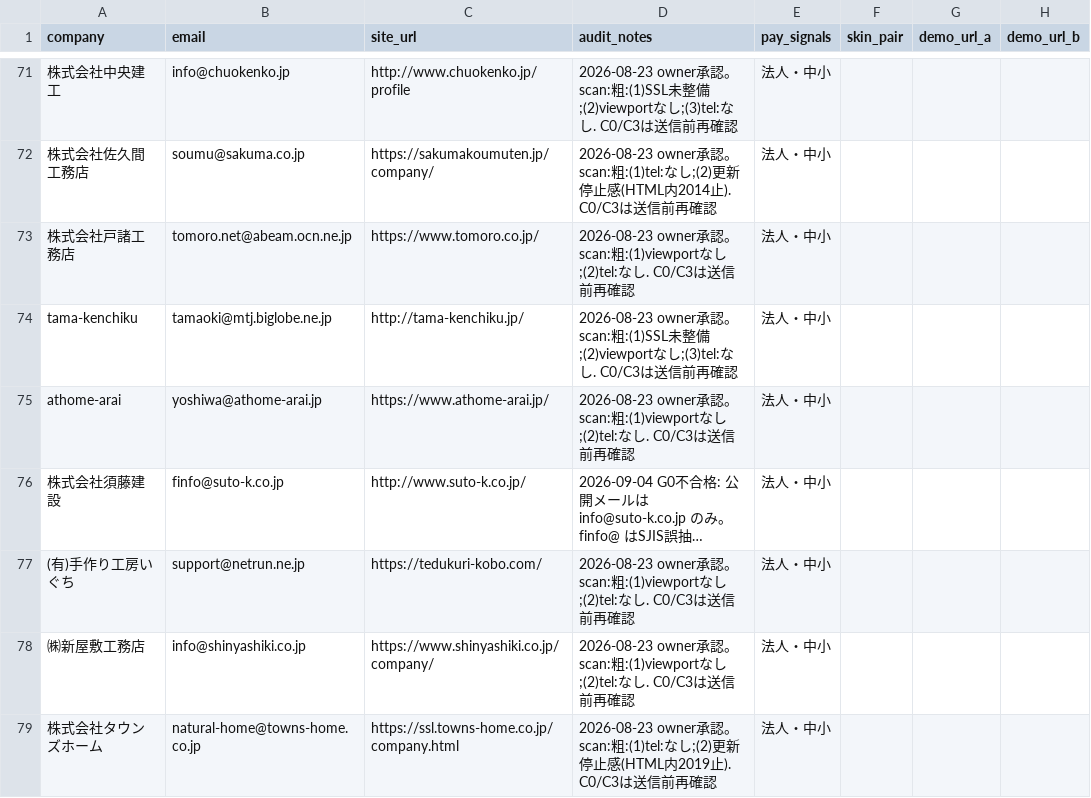
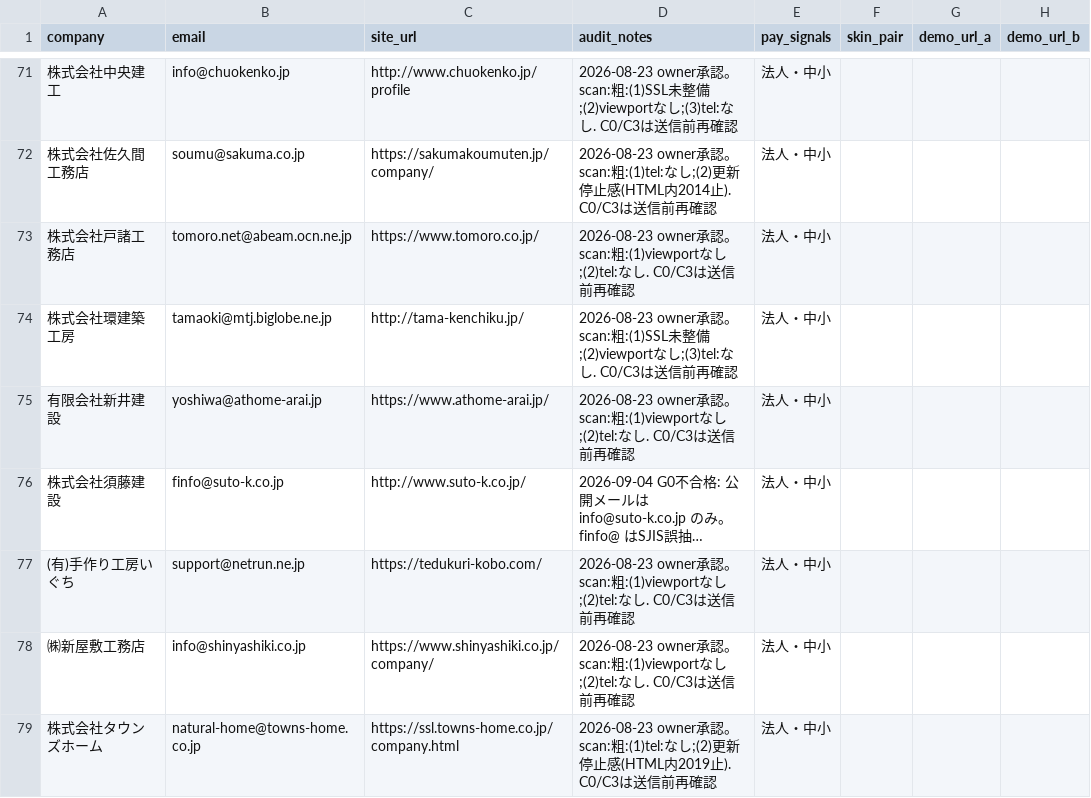
Before and after one commit to calcite-ai/calcite-demos, a CSV file: buyout-ops/demo_buyout_leads.csv, drawn as a sheet; only a part is shown, gaps mark what is left out; long unchanged cells end in …; the diff names each change by its address in the sheet, - before the commit and + after, or states it on an @@ line.

```diff
--- a/buyout-ops/demo_buyout_leads.csv
+++ b/buyout-ops/demo_buyout_leads.csv
-A74 (company): tama-kenchiku
+A74 (company): 株式会社環建築工房
-A75 (company): athome-arai
+A75 (company): 有限会社新井建設
```
Also changed, not shown: buyout-ops/prospect_pipeline/review_queue.csv, 3 other files.
